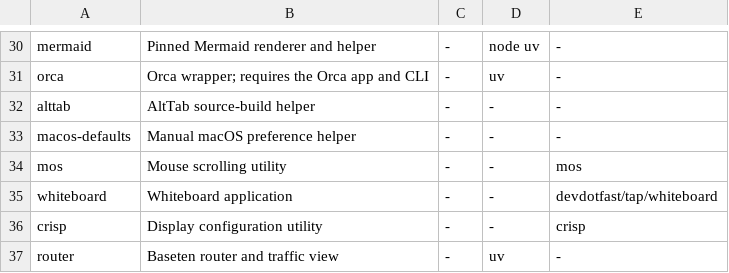
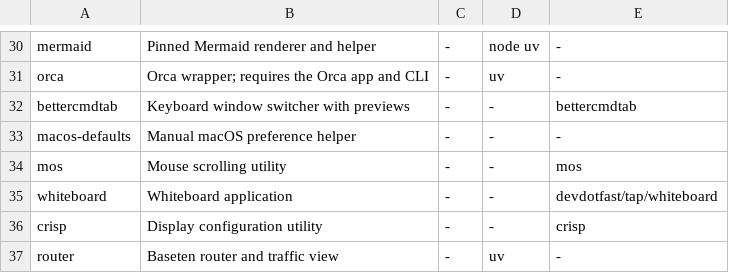
Before and after one commit to SidG2k1/dotfiles, a TSV file: components.tsv, drawn as a sheet; only a part is shown, gaps mark what is left out.

```diff
--- a/components.tsv
+++ b/components.tsv
@@ -31,3 +31,3 @@ mermaid	Pinned Mermaid renderer and helper	-	node uv	-
 orca	Orca wrapper; requires the Orca app and CLI	-	uv	-
-alttab	AltTab source-build helper	-	-	-
+bettercmdtab	Keyboard window switcher with previews	-	-	bettercmdtab
 macos-defaults	Manual macOS preference helper	-	-	-
```
Also changed, not shown: manifest.tsv, 17 other files.
